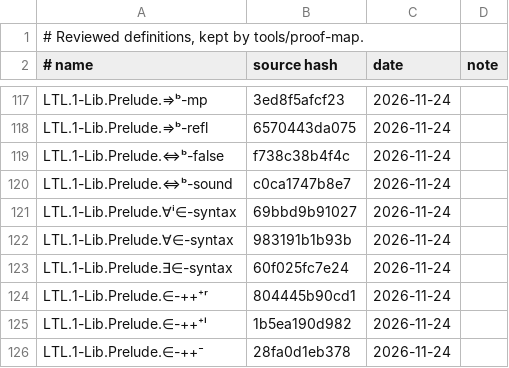
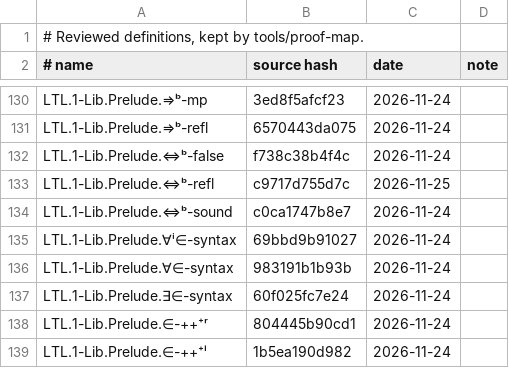
Before and after one commit to awerar/LTL, a TSV file: docs/review.tsv, drawn as a sheet; only a part is shown, gaps mark what is left out; the shorter side is filled out with more unchanged rows; the diff covers the shown part only.

```diff
--- a/docs/review.tsv
+++ b/docs/review.tsv
@@ -119,2 +132,3 @@ LTL.1-Lib.Prelude.⇒ᵇ-refl	6570443da075	2026-11-24
 LTL.1-Lib.Prelude.⇔ᵇ-false	f738c38b4f4c	2026-11-24	
+LTL.1-Lib.Prelude.⇔ᵇ-refl	c9717d755d7c	2026-11-25	
 LTL.1-Lib.Prelude.⇔ᵇ-sound	c0ca1747b8e7	2026-11-24	
```
Also changed, not shown: 13 added rows elsewhere in this file, 9 other files.
